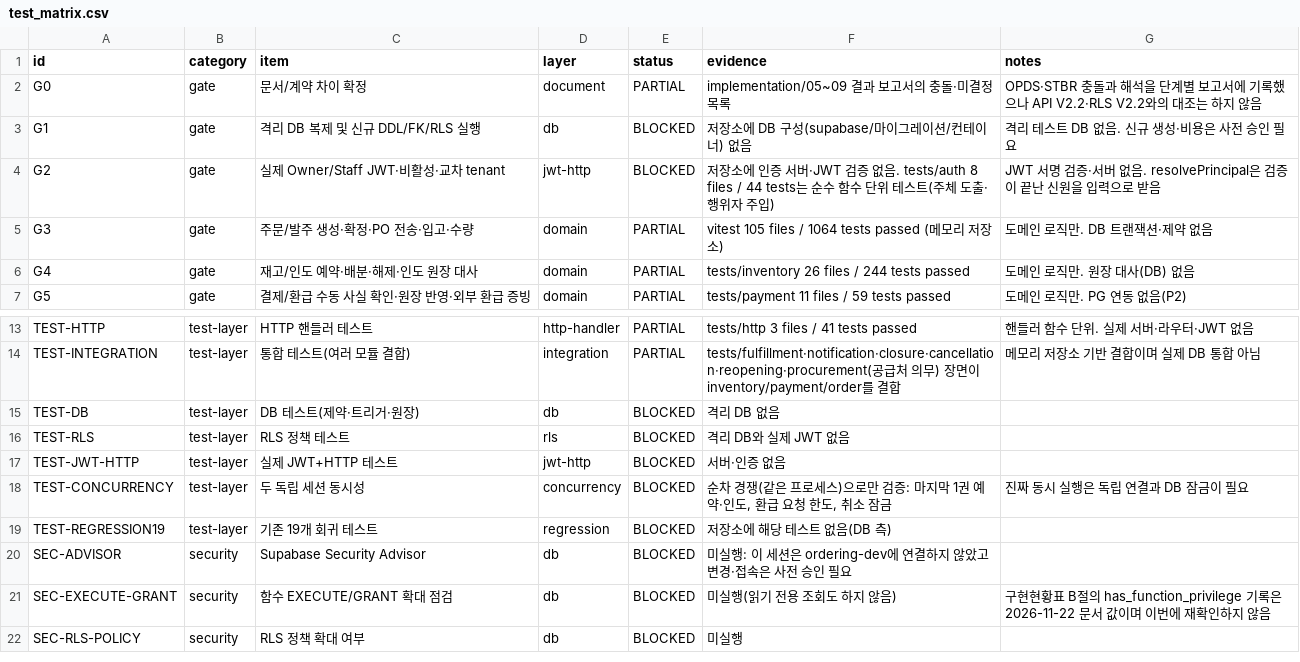
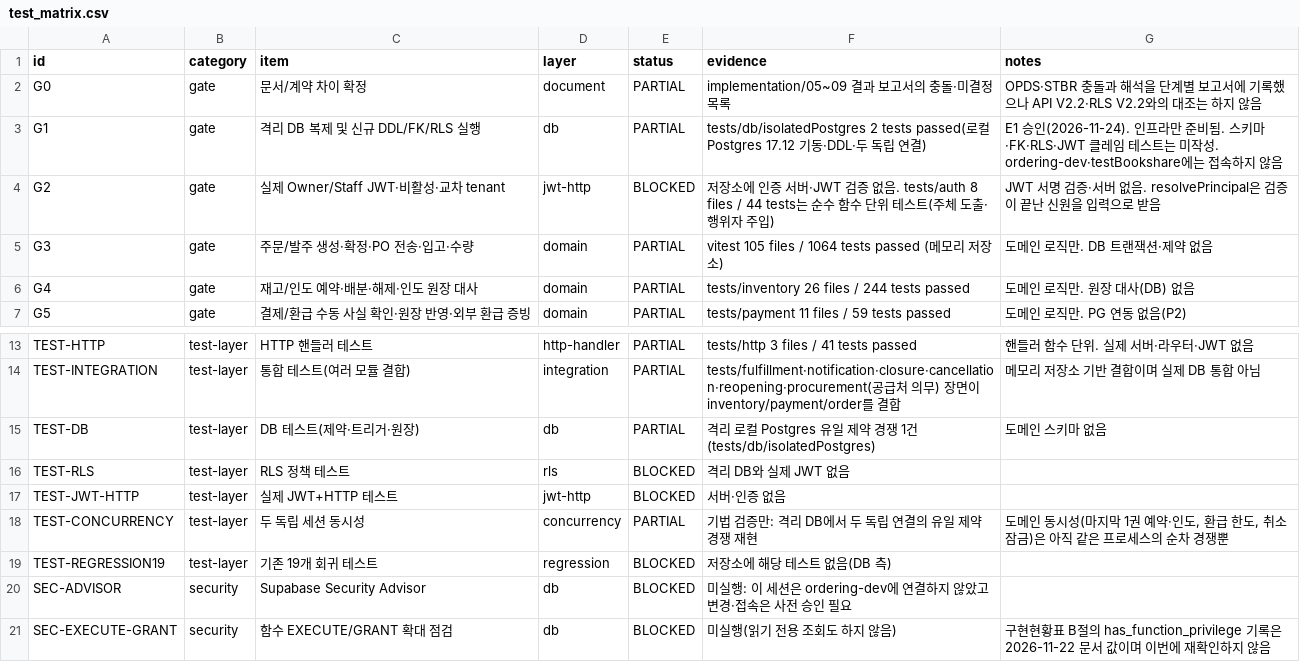
Before and after one commit to espa98/IndieBook-Ordering, a CSV file: testing/test_matrix.csv, drawn as a sheet; only a part is shown, gaps mark what is left out; the shorter side is filled out with more unchanged rows.

```diff
--- a/testing/test_matrix.csv
+++ b/testing/test_matrix.csv
@@ -2,3 +2,3 @@ id,category,item,layer,status,evidence,notes
 G0,gate,문서/계약 차이 확정,document,PARTIAL,implementation/05~09 결과 보고서의 충돌·미결정 목록,OPDS·STBR 충돌과 해석을 단계별 보고서에 기록했으나 API V2.2·RLS V2.2와의 대조는 하지 않음
-G1,gate,격리 DB 복제 및 신규 DDL/FK/RLS 실행,db,BLOCKED,저장소에 DB 구성(supabase/마이그레이션/컨테이너) 없음,격리 테스트 DB 없음. 신규 생성·비용은 사전 승인 필요
+G1,gate,격리 DB 복제 및 신규 DDL/FK/RLS 실행,db,PARTIAL,tests/db/isolatedPostgres 2 tests passed(로컬 Postgres 17.12 기동·DDL·두 독립 연결),E1 승인(2026-11-24). 인프라만 준비됨. 스키마·FK·RLS·JWT 클레임 테스트는 미작성. ordering-dev·testBookshare에는 접속하지 않음
 G2,gate,실제 Owner/Staff JWT·비활성·교차 tenant,jwt-http,BLOCKED,저장소에 인증 서버·JWT 검증 없음. tests/auth 8 files / 44 tests는 순수 함수 단위 테스트(주체 도출·행위자 주입),JWT 서명 검증·서버 없음. resolvePrincipal은 검증이 끝난 신원을 입력으로 받음
@@ -14,6 +14,6 @@ TEST-HTTP,test-layer,HTTP 핸들러 테스트,http-handler,PARTIAL,tests/http 3
 TEST-INTEGRATION,test-layer,통합 테스트(여러 모듈 결합),integration,PARTIAL,tests/fulfillment·notification·closure·cancellation·reopening·procurement(공급처 의무) 장면이 inventory/payment/order를 결합,메모리 저장소 기반 결합이며 실제 DB 통합 아님
-TEST-DB,test-layer,DB 테스트(제약·트리거·원장),db,BLOCKED,격리 DB 없음,
+TEST-DB,test-layer,DB 테스트(제약·트리거·원장),db,PARTIAL,격리 로컬 Postgres 유일 제약 경쟁 1건(tests/db/isolatedPostgres),도메인 스키마 없음
 TEST-RLS,test-layer,RLS 정책 테스트,rls,BLOCKED,격리 DB와 실제 JWT 없음,
 TEST-JWT-HTTP,test-layer,실제 JWT+HTTP 테스트,jwt-http,BLOCKED,서버·인증 없음,
-TEST-CONCURRENCY,test-layer,두 독립 세션 동시성,concurrency,BLOCKED,"순차 경쟁(같은 프로세스)으로만 검증: 마지막 1권 예약·인도, 환급 요청 한도, 취소 잠금",진짜 동시 실행은 독립 연결과 DB 잠금이 필요
+TEST-CONCURRENCY,test-layer,두 독립 세션 동시성,concurrency,PARTIAL,기법 검증만: 격리 DB에서 두 독립 연결의 유일 제약 경쟁 재현,"도메인 동시성(마지막 1권 예약·인도, 환급 한도, 취소 잠금)은 아직 같은 프로세스의 순차 경쟁뿐"
 TEST-REGRESSION19,test-layer,기존 19개 회귀 테스트,regression,BLOCKED,저장소에 해당 테스트 없음(DB 측),
```
Also changed, not shown: 6 other files.
